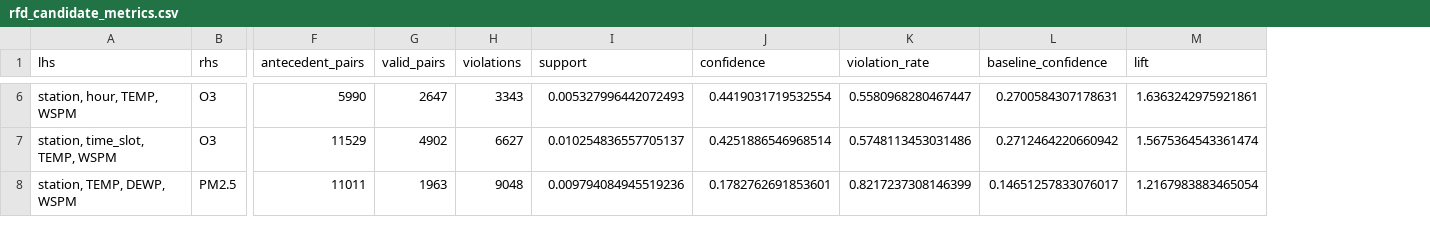
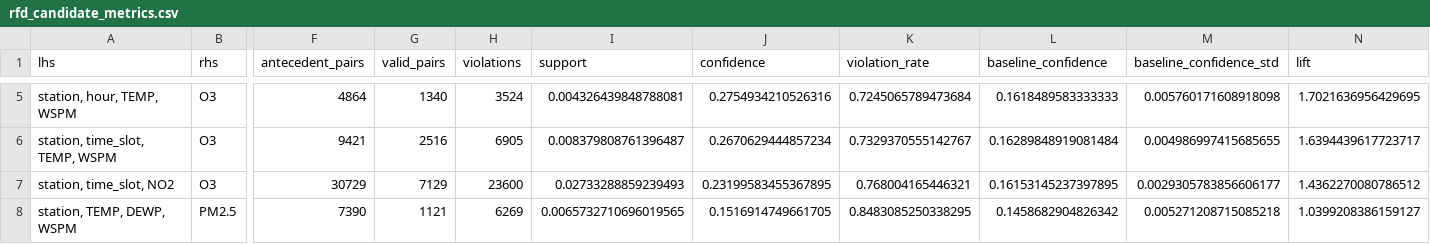
Before and after one commit to matthew-2000/rfd-urban-digital-twin, a CSV file: results/rfd_candidate_metrics.csv, drawn as a sheet; only a part is shown, gaps mark what is left out; addresses are those after the commit; rows hold the shown columns only; the diff covers the shown part only; the diff names each change by its address in the sheet, - before the commit and + after, or states it on an @@ line.

```diff
--- a/results/rfd_candidate_metrics.csv
+++ b/results/rfd_candidate_metrics.csv
+column M (baseline_confidence_std), rows 5-6: 0.005760171608918098 | 0.004986997415685655; row 8: 0.005271208715085218
-F5 (antecedent_pairs): 5990
+F5 (antecedent_pairs): 4864
-G5 (valid_pairs): 2647
+G5 (valid_pairs): 1340
-H5 (violations): 3343
+H5 (violations): 3524
-I5 (support): 0.005327996442072493
+I5 (support): 0.004326439848788081
-J5 (confidence): 0.4419031719532554
+J5 (confidence): 0.2754934210526316
-K5 (violation_rate): 0.5580968280467447
+K5 (violation_rate): 0.7245065789473684
-L5 (baseline_confidence): 0.2700584307178631
+L5 (baseline_confidence): 0.1618489583333333
-N5 (lift): 1.6363242975921861
+N5 (lift): 1.7021636956429695
-F6 (antecedent_pairs): 11529
+F6 (antecedent_pairs): 9421
-G6 (valid_pairs): 4902
+G6 (valid_pairs): 2516
-H6 (violations): 6627
+H6 (violations): 6905
-I6 (support): 0.010254836557705137
+I6 (support): 0.008379808761396487
-J6 (confidence): 0.4251886546968514
+J6 (confidence): 0.2670629444857234
-K6 (violation_rate): 0.5748113453031486
+K6 (violation_rate): 0.7329370555142767
-L6 (baseline_confidence): 0.2712464220660942
+L6 (baseline_confidence): 0.16289848919081484
-N6 (lift): 1.5675364543361474
+N6 (lift): 1.6394439617723717
+row 7: station, time_slot, NO2 | O3 | 30729 | 7129 | 23600 | 0.02733288859239493 | 0.23199583455367895 | 0.768004165446321 | 0.16153145237397895 | 0.0029305783856606177 | 1.4362270080786512
-F8 (antecedent_pairs): 11011
+F8 (antecedent_pairs): 7390
-G8 (valid_pairs): 1963
+G8 (valid_pairs): 1121
-H8 (violations): 9048
+H8 (violations): 6269
-I8 (support): 0.009794084945519236
+I8 (support): 0.0065732710696019565
-J8 (confidence): 0.1782762691853601
+J8 (confidence): 0.1516914749661705
-K8 (violation_rate): 0.8217237308146399
+K8 (violation_rate): 0.8483085250338295
-L8 (baseline_confidence): 0.14651257833076017
+L8 (baseline_confidence): 0.1458682904826342
-N8 (lift): 1.2167983883465054
+N8 (lift): 1.0399208386159127
```
Also changed, not shown: 1 added row, 2 removed rows and 64 edited cells elsewhere in this file, data/processed/udt_rfd_sample.csv, results/rfd_bootstrap_iterations.csv, 34 other files.
